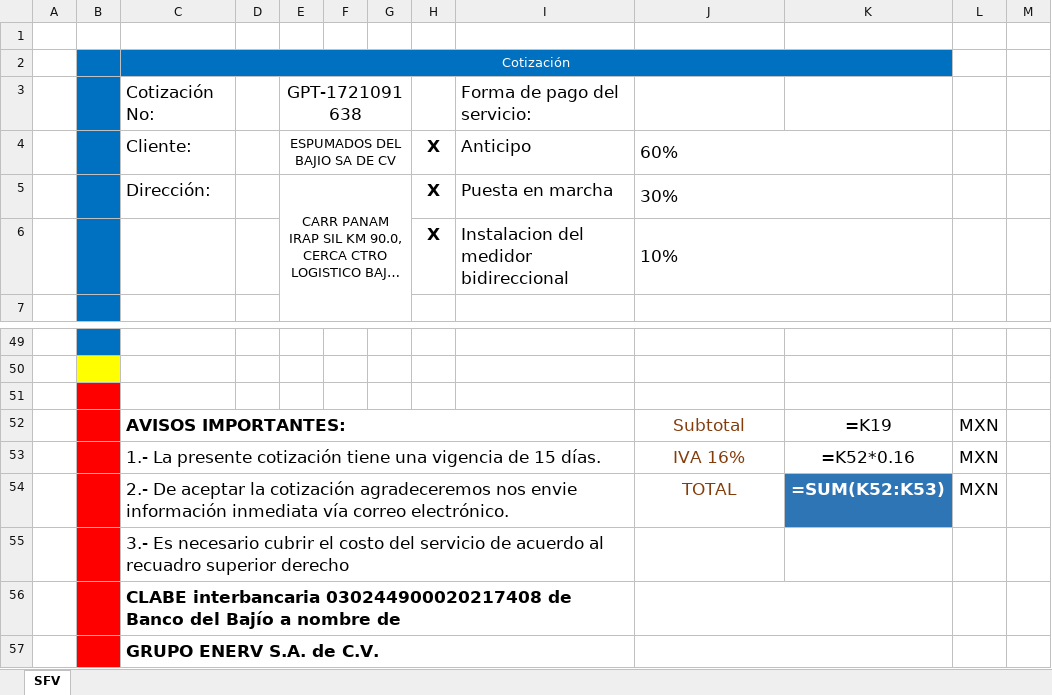
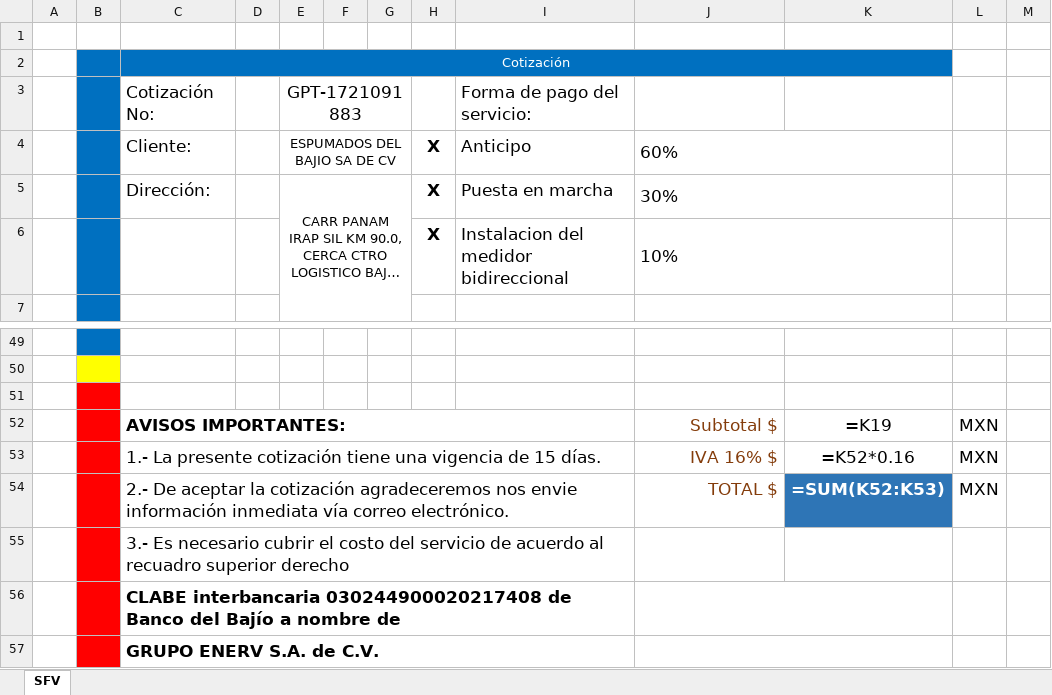
Before and after one commit to mimus-assa/enerv-sage, an Excel workbook: cotizacion_actualizada.xlsx, sheet SFV, drawn as a sheet; only a part is shown, gaps mark what is left out; long unchanged cells end in …; values as stored, in another font and other column widths than the file's, no borders; formulas without a stored value are shown as written; charts and pictures not drawn; the diff names each change by its address in the sheet, - before the commit and + after, or states it on an @@ line.

```diff
--- a/cotizacion_actualizada.xlsx (sheet SFV)
+++ b/cotizacion_actualizada.xlsx (sheet SFV)
-E3: GPT-1721091638
+E3: GPT-1721091883
-J52: Subtotal
+J52: Subtotal $
-J52:J54 alignment: center
+J52:J54 alignment: right
-J53: IVA 16%
+J53: IVA 16% $
-J54: TOTAL
+J54: TOTAL $
```
Also changed, not shown: charts or pictures, cotizacion.xlsx, 1 other file.
